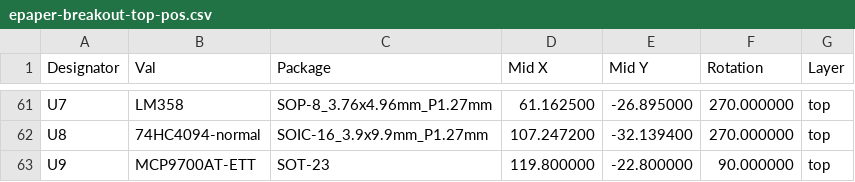
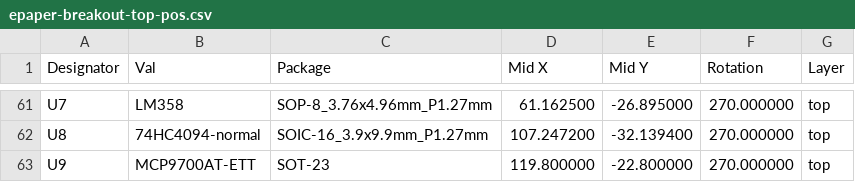
Before and after one commit to vroland/epdiy-hardware, a CSV file: epaper-breakout/gerbers/epaper-breakout-top-pos.csv, drawn as a sheet; only a part is shown, gaps mark what is left out.

```diff
--- a/epaper-breakout/gerbers/epaper-breakout-top-pos.csv
+++ b/epaper-breakout/gerbers/epaper-breakout-top-pos.csv
@@ -62,2 +62,2 @@ Designator,Val,Package,"Mid X","Mid Y","Rotation","Layer"
 "U8","74HC4094-normal","SOIC-16_3.9x9.9mm_P1.27mm",107.247200,-32.139400,270.000000,top
-"U9","MCP9700AT-ETT","SOT-23",119.800000,-22.800000,90.000000,top
+"U9","MCP9700AT-ETT","SOT-23",119.800000,-22.800000,270.000000,top
```
Also changed, not shown: 21 other files.
